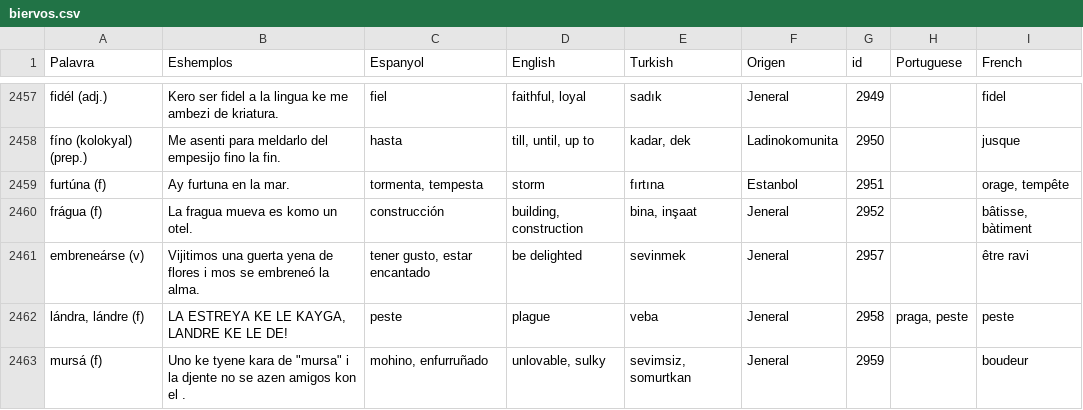
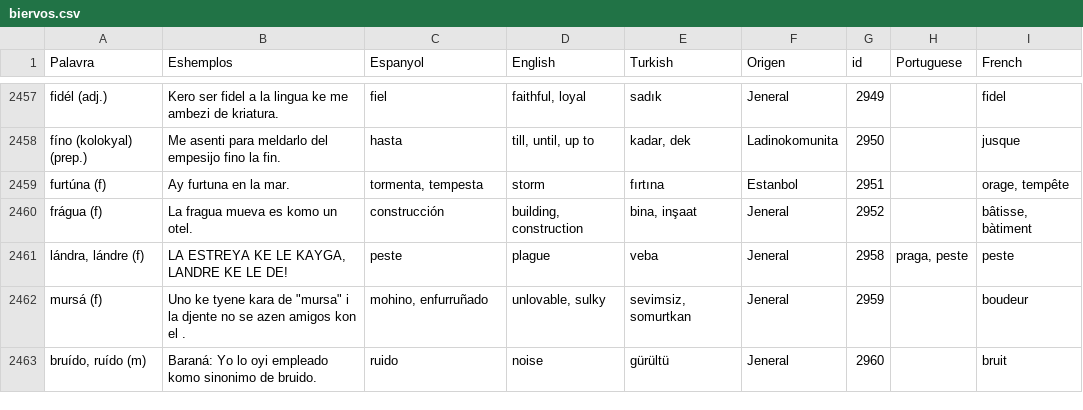
Before and after one commit to kantoniko/ladino-diksionaryo-data, a CSV file: biervos.csv, drawn as a sheet; only a part is shown, gaps mark what is left out; the shorter side is filled out with more unchanged rows; the diff names each change by its address in the sheet, - before the commit and + after, or states it on an @@ line.

```diff
--- a/biervos.csv
+++ b/biervos.csv
-row 2461: embreneárse (v) | Vijitimos una guerta yena de flores i mos se embreneó la alma. | tener gusto, estar encantado | be delighted | sevinmek | Jeneral | 2957 |  | être ravi
```
Also changed, not shown: 1 other file.
